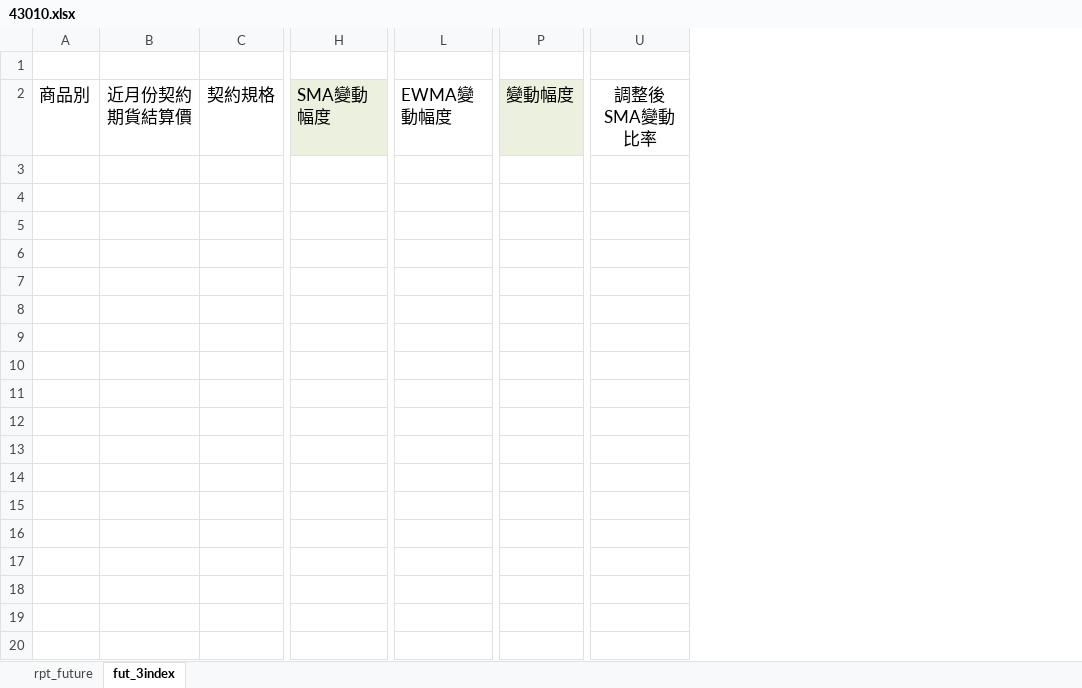
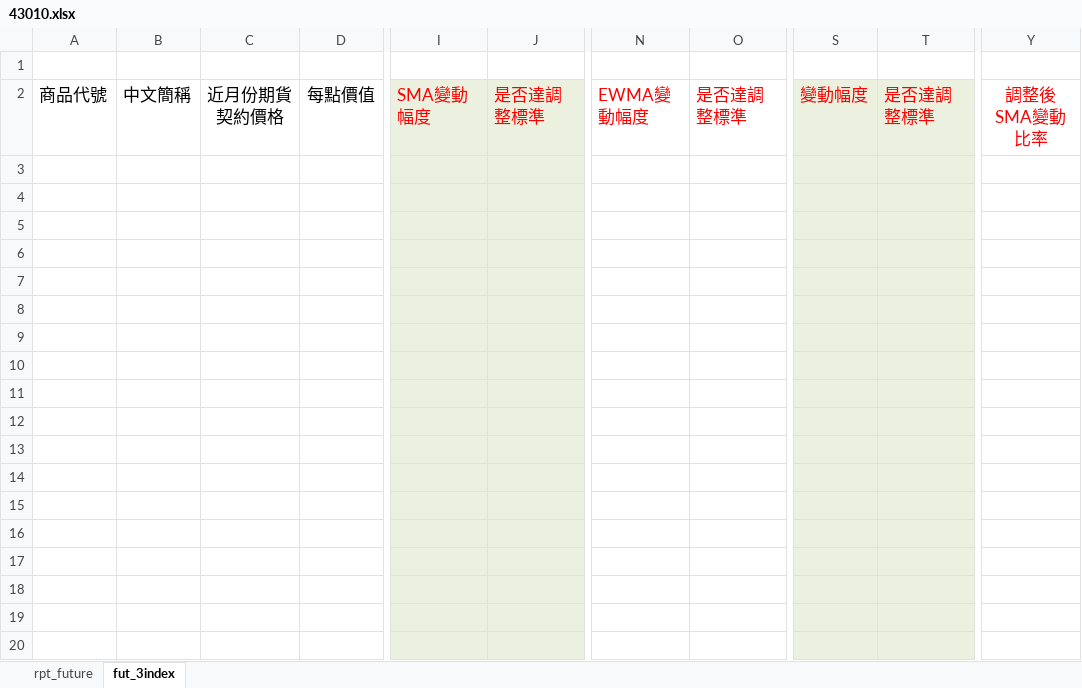
Before and after one commit to haotingchan/RekindlePhoenixCI, an Excel workbook: PhoenixCI/Excel_Template/43010.xlsx, sheet fut_3index, drawn as a sheet; only a part is shown, gaps mark what is left out; values as stored, in another font and other column widths than the file's, no borders; removed rows and columns are numbered as before the commit, all else as after; rows hold the shown columns only; the diff covers the shown part only; the diff names each change by its address in the sheet, - before the commit and + after, or states it on an @@ line.

```diff
--- a/PhoenixCI/Excel_Template/43010.xlsx (sheet fut_3index)
+++ b/PhoenixCI/Excel_Template/43010.xlsx (sheet fut_3index)
-column A, row 2: 商品別
-column B, row 2: 近月份契約期貨結算價
-column C, row 2: 契約規格
+column A, row 2: 商品代號
+column B, row 2: 中文簡稱
+column C, row 2: 近月份期貨契約價格
+column D, row 2: 每點價值
+column J, row 2: 是否達調整標準
+column O, row 2: 是否達調整標準
+column T, row 2: 是否達調整標準
-I2 text colour: black
+I2 text colour: #FF0000
-N2 text colour: black
+N2 text colour: #FF0000
-S2 text colour: black
+S2 text colour: #FF0000
-Y2 text colour: black
+Y2 text colour: #FF0000
+row 3: (empty)
+row 4: (empty)
+row 5: (empty)
+row 6: (empty)
+row 7: (empty)
+row 8: (empty)
+row 9: (empty)
+row 10: (empty)
+row 11: (empty)
+row 12: (empty)
+row 13: (empty)
+row 14: (empty)
+row 15: (empty)
+row 16: (empty)
+row 17: (empty)
+row 18: (empty)
+row 19: (empty)
+row 20: (empty)
```
Also changed, not shown: 14 added rows and cell formats elsewhere in this sheet, sheet rpt_future, hidden cells, charts or pictures, 3 other files.
